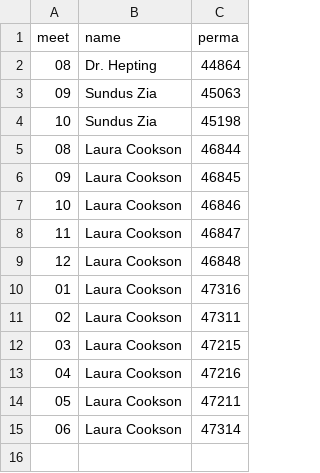
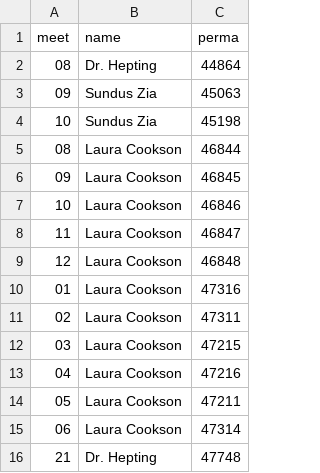
Before and after one commit to dhhepting/dhhepting.github.io, a CSV file: _data/teaching/annotations/CS-280-202010.csv, drawn as a sheet; the diff names each change by its address in the sheet, - before the commit and + after, or states it on an @@ line.

```diff
--- a/_data/teaching/annotations/CS-280-202010.csv
+++ b/_data/teaching/annotations/CS-280-202010.csv
+row 16: 21 | Dr. Hepting | 47748
```
Also changed, not shown: _data/teaching/media/CS-280-202010.csv, 3 other files.
